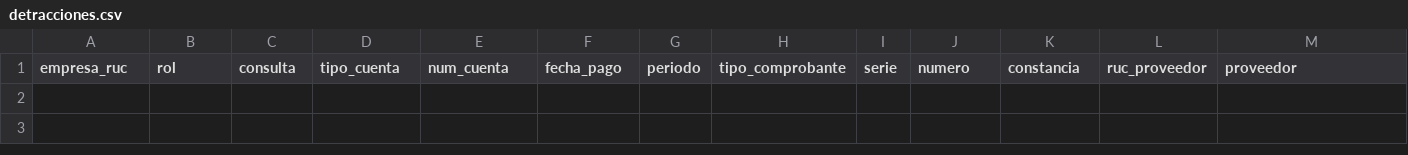
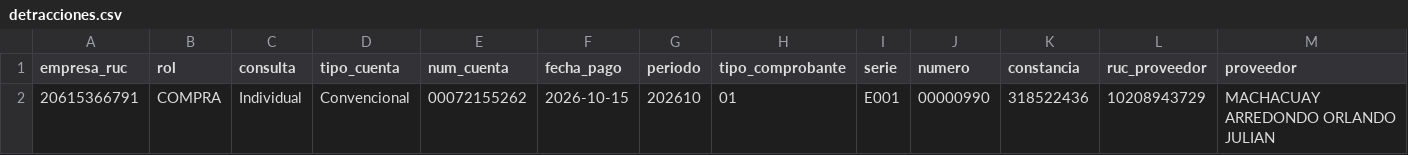
Before and after one commit to Aquivan/Claude, a CSV file: detracciones/datos/20615366791/2026/10/detracciones.csv, drawn as a sheet; only a part is shown; rows hold the shown columns only; the diff names each change by its address in the sheet, - before the commit and + after, or states it on an @@ line.

```diff
--- a/detracciones/datos/20615366791/2026/10/detracciones.csv
+++ b/detracciones/datos/20615366791/2026/10/detracciones.csv
+row 2: 20615366791 | COMPRA | Individual | Convencional | 00072155262 | 2026-10-15 | 202610 | 01 | E001 | 00000990 | 318522436 | 10208943729 | MACHACUAY ARREDONDO ORLANDO JULIAN
```
Also changed, not shown: 1 other file.
